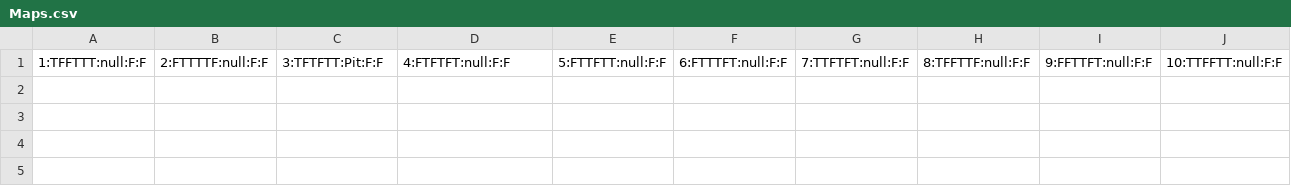
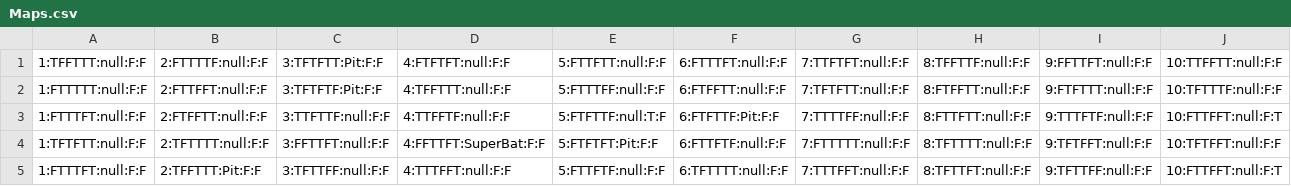
Before and after one commit to Kjell224/Hunt-The-Wumpus, a CSV file: HuntTheWumpus/Cave/Maps.csv, drawn as a sheet; only a part is shown; rows hold the shown columns only; the diff names each change by its address in the sheet, - before the commit and + after, or states it on an @@ line.

Commit message:
modified:   HuntTheWumpus/Cave/Maps.csv

```diff
--- a/HuntTheWumpus/Cave/Maps.csv
+++ b/HuntTheWumpus/Cave/Maps.csv
+row 2: 1:FTTTTT:null:F:F | 2:FTTFFT:null:F:F | 3:TFTFTF:Pit:F:F | 4:TFFTTT:null:F:F | 5:FTTTFF:null:F:F | 6:FTFFTT:null:F:F | 7:TFTFTT:null:F:F | 8:FTFFTT:null:F:F | 9:FTFTTT:null:F:F | 10:TFTTTF:null:F:F
+row 3: 1:FTTTFT:null:F:F | 2:FTFFTT:null:F:F | 3:TTFTTF:null:F:F | 4:TTFFTF:null:F:F | 5:FTFTTF:null:T:F | 6:FTFTTF:Pit:F:F | 7:TTTTFF:null:F:F | 8:FTTFTT:null:F:F | 9:TTTFTF:null:F:F | 10:FTTFFT:null:F:T
+row 4: 1:TFTFTT:null:F:F | 2:TFTTTT:null:F:F | 3:FFTTFT:null:F:F | 4:FFTTFT:SuperBat:F:F | 5:FTFTFT:Pit:F:F | 6:FTTFTF:null:F:F | 7:FTTTTT:null:F:F | 8:TFTTTT:null:F:F | 9:TFTFFT:null:F:F | 10:TFTFFT:null:F:F
+row 5: 1:FTTTFT:null:F:F | 2:TFFTTT:Pit:F:F | 3:TFTTFF:null:F:F | 4:TTTFFT:null:F:F | 5:FTTFTF:null:F:F | 6:TFTTTT:null:F:F | 7:TTTFFT:null:F:F | 8:TFTTFT:null:F:F | 9:TFTTFF:null:F:F | 10:FTTFFT:null:F:T
```
